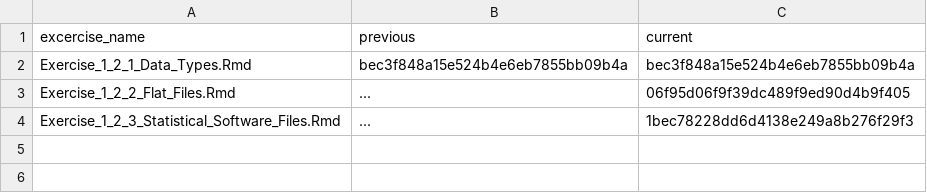
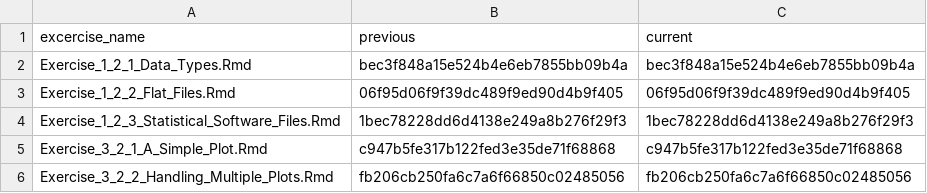
Before and after one commit to jobreu/r-intro-gesis-2021, a CSV file: content/exercises/exercises_list.csv, drawn as a sheet.

Commit message:
first two excercises for dataviz I

```diff
--- a/content/exercises/exercises_list.csv
+++ b/content/exercises/exercises_list.csv
@@ -2,3 +2,5 @@ excercise_name,previous,current
 Exercise_1_2_1_Data_Types.Rmd,bec3f848a15e524b4e6eb7855bb09b4a,bec3f848a15e524b4e6eb7855bb09b4a
-Exercise_1_2_2_Flat_Files.Rmd,...,06f95d06f9f39dc489f9ed90d4b9f405
-Exercise_1_2_3_Statistical_Software_Files.Rmd,...,1bec78228dd6d4138e249a8b276f29f3
+Exercise_1_2_2_Flat_Files.Rmd,06f95d06f9f39dc489f9ed90d4b9f405,06f95d06f9f39dc489f9ed90d4b9f405
+Exercise_1_2_3_Statistical_Software_Files.Rmd,1bec78228dd6d4138e249a8b276f29f3,1bec78228dd6d4138e249a8b276f29f3
+Exercise_3_2_1_A_Simple_Plot.Rmd,c947b5fe317b122fed3e35de71f68868,c947b5fe317b122fed3e35de71f68868
+Exercise_3_2_2_Handling_Multiple_Plots.Rmd,fb206cb250fa6c7a6f66850c02485056,fb206cb250fa6c7a6f66850c02485056
```
Also changed, not shown: 6 other files.
